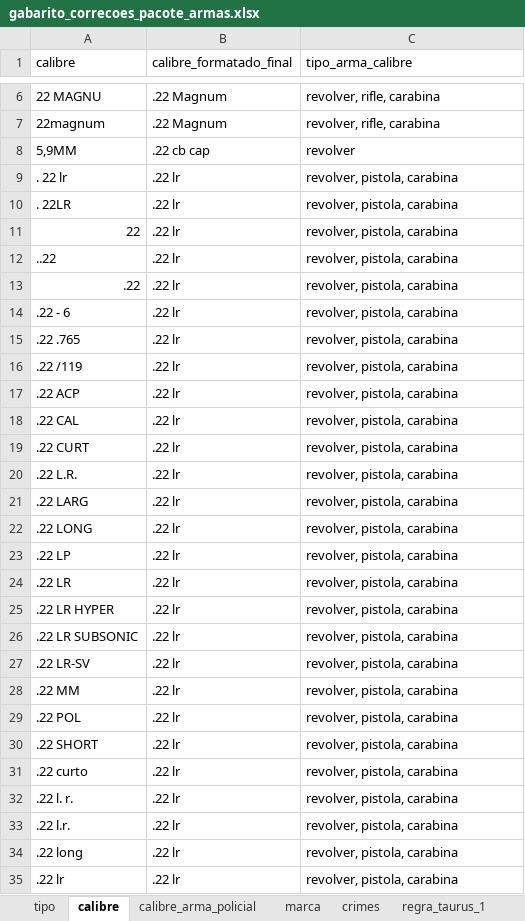
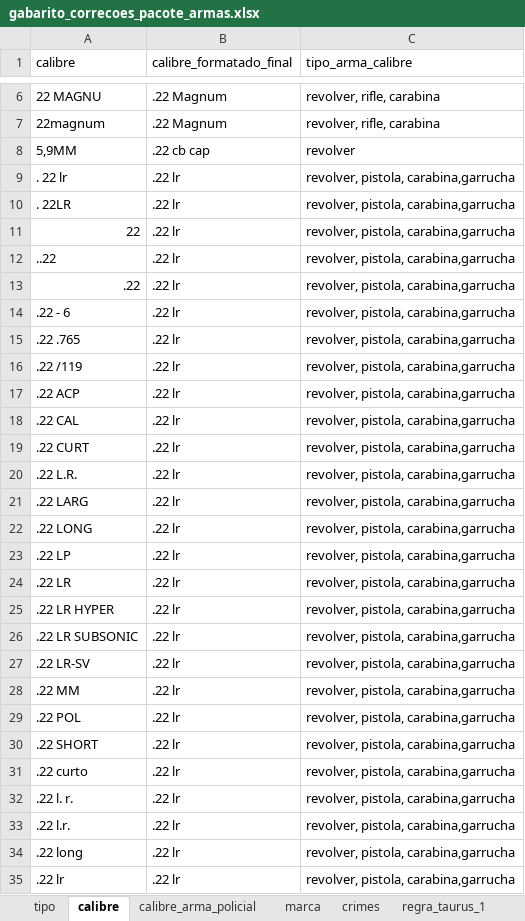
Before and after one commit to institutosoudapaz/isdp.armas, an Excel workbook: inst/tabelas_depara/gabarito_correcoes_pacote_armas.xlsx, sheet calibre, drawn as a sheet; only a part is shown, gaps mark what is left out; values as stored, in another font and other column widths than the file's, no cell formats; charts and pictures and table styles not drawn; the diff covers the shown part only; the diff names each change by its address in the sheet, - before the commit and + after, or states it on an @@ line.

Commit message:
atualizando de paras

```diff
--- a/inst/tabelas_depara/gabarito_correcoes_pacote_armas.xlsx (sheet calibre)
+++ b/inst/tabelas_depara/gabarito_correcoes_pacote_armas.xlsx (sheet calibre)
-C9:C35 (tipo_arma_calibre): revolver, pistola, carabina
+C9:C35 (tipo_arma_calibre): revolver, pistola, carabina,garrucha
```
Also changed, not shown: 43 added rows, 54 removed rows, 179 edited cells and merged cells elsewhere in this sheet, sheet marca, sheet calibre_arma_policial, sheet tipo, sheet regra_taurus_1, cell formats.
